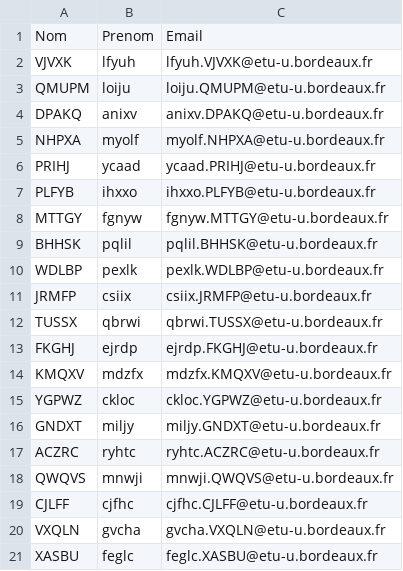
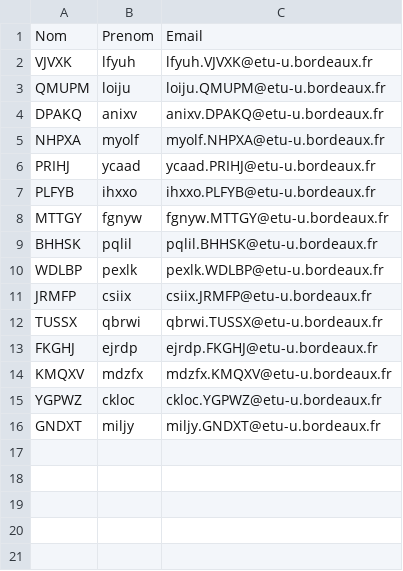
Before and after one commit to LawderDev/Parcoursup, a CSV file: back/filecsv.csv, drawn as a sheet.

```diff
--- a/back/filecsv.csv
+++ b/back/filecsv.csv
@@ -16,6 +16 @@ YGPWZ;ckloc;ckloc.YGPWZ@etu-u.bordeaux.fr
 GNDXT;miljy;miljy.GNDXT@etu-u.bordeaux.fr
-ACZRC;ryhtc;ryhtc.ACZRC@etu-u.bordeaux.fr
-QWQVS;mnwji;mnwji.QWQVS@etu-u.bordeaux.fr
-CJLFF;cjfhc;cjfhc.CJLFF@etu-u.bordeaux.fr
-VXQLN;gvcha;gvcha.VXQLN@etu-u.bordeaux.fr
-XASBU;feglc;feglc.XASBU@etu-u.bordeaux.fr
```
Also changed, not shown: 6 other files.
